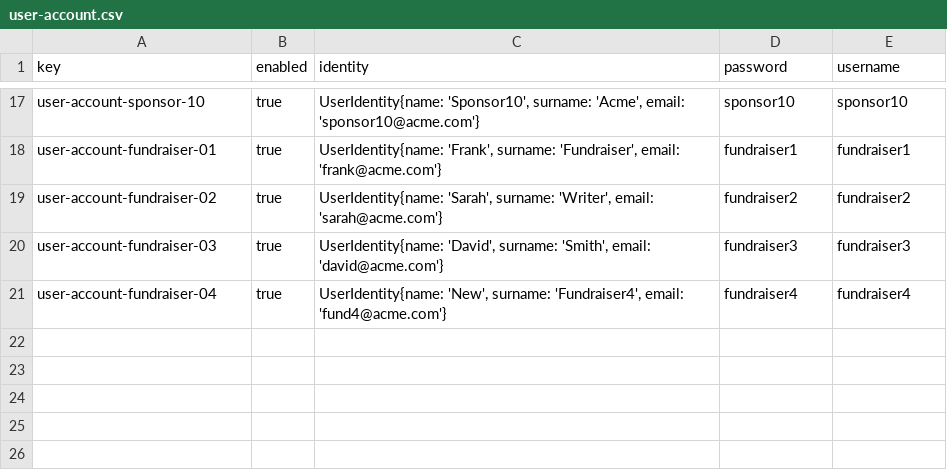
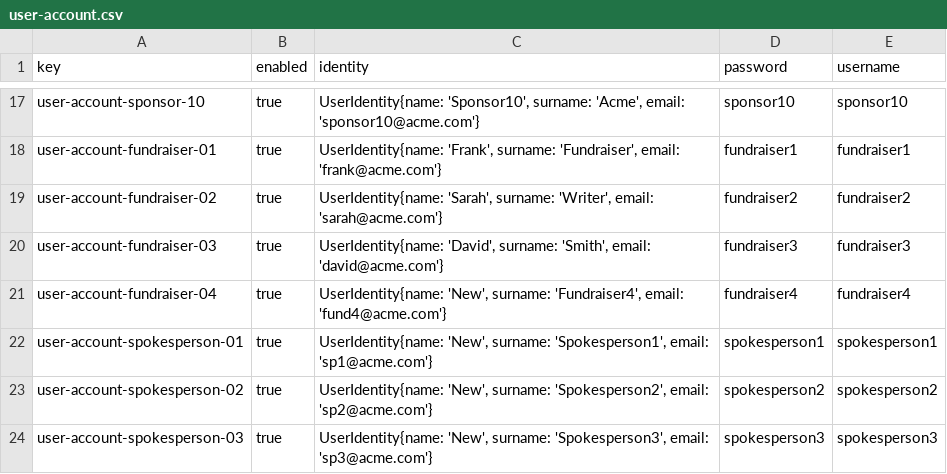
Before and after one commit to Flamyon/Acme-Starters, a CSV file: src/main/resources/WEB-INF/data/sample/batch-01/user-account.csv, drawn as a sheet; only a part is shown, gaps mark what is left out.

```diff
--- a/src/main/resources/WEB-INF/data/sample/batch-01/user-account.csv
+++ b/src/main/resources/WEB-INF/data/sample/batch-01/user-account.csv
@@ -21 +21,4 @@ user-account-fundraiser-03,true,"UserIdentity{name: 'David', surname: 'Smith', e
 user-account-fundraiser-04,true,"UserIdentity{name: 'New', surname: 'Fundraiser4', email: 'fund4@acme.com'}",fundraiser4,fundraiser4
+user-account-spokesperson-01,true,"UserIdentity{name: 'New', surname: 'Spokesperson1', email: 'sp1@acme.com'}",spokesperson1,spokesperson1
+user-account-spokesperson-02,true,"UserIdentity{name: 'New', surname: 'Spokesperson2', email: 'sp2@acme.com'}",spokesperson2,spokesperson2
+user-account-spokesperson-03,true,"UserIdentity{name: 'New', surname: 'Spokesperson3', email: 'sp3@acme.com'}",spokesperson3,spokesperson3
```
Also changed, not shown: src/main/resources/WEB-INF/data/errata/batch-01/milestone.csv, src/main/resources/WEB-INF/data/sample/batch-01/campaign.csv, 36 other files.
